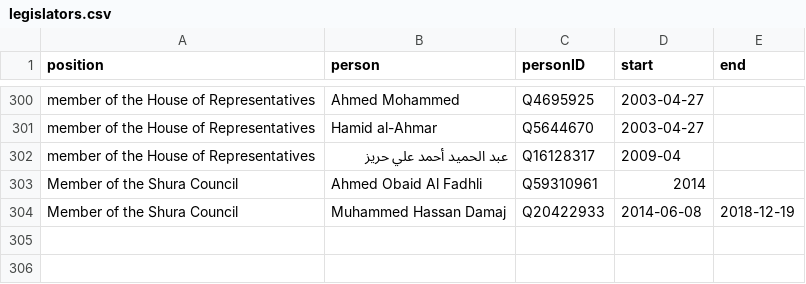
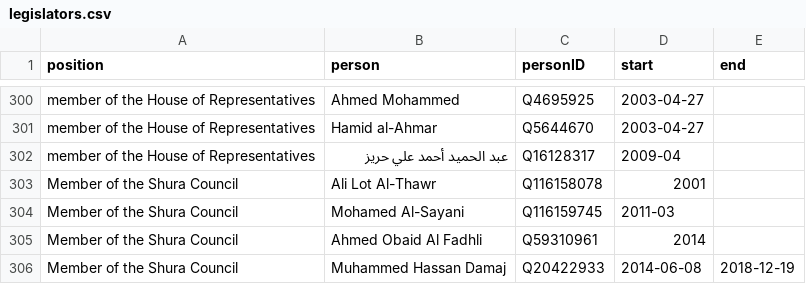
Before and after one commit to every-politician-scrapers/yemen, a CSV file: html/legislators.csv, drawn as a sheet; only a part is shown, gaps mark what is left out; the diff names each change by its address in the sheet, - before the commit and + after, or states it on an @@ line.

```diff
--- a/html/legislators.csv
+++ b/html/legislators.csv
+row 303: Member of the Shura Council | Ali Lot Al-Thawr | Q116158078 | 2001
+row 304: Member of the Shura Council | Mohamed Al-Sayani | Q116159745 | 2011-03
```
Also changed, not shown: html/bio.csv, 1 other file.
